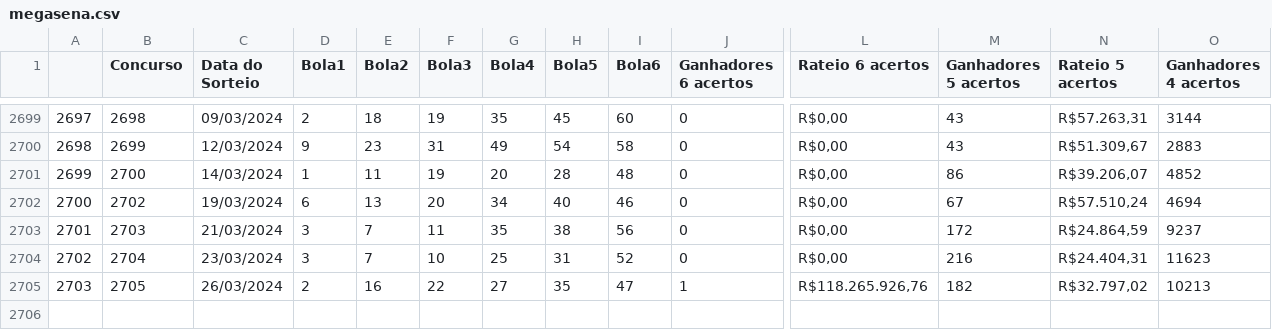
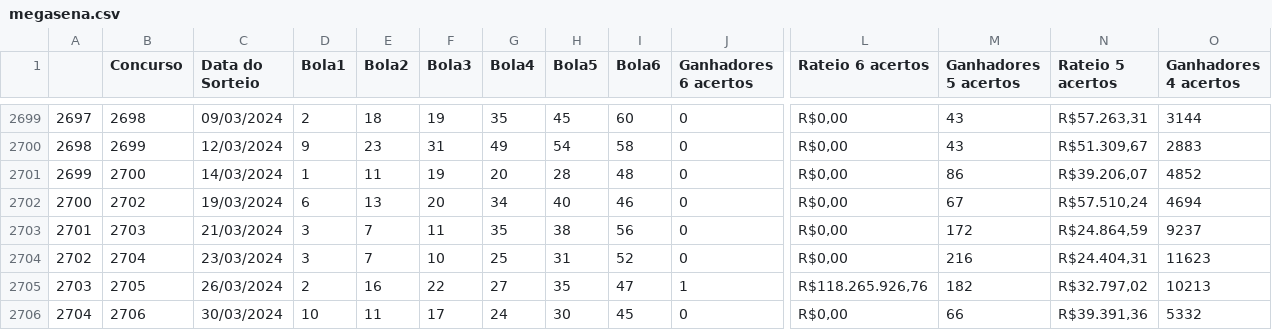
Before and after one commit to belluccaz/megapi, a CSV file: megasena.csv, drawn as a sheet; only a part is shown, gaps mark what is left out; rows hold the shown columns only; the diff names each change by its address in the sheet, - before the commit and + after, or states it on an @@ line.

Commit message:
Update megasena.csv

```diff
--- a/megasena.csv
+++ b/megasena.csv
+row 2706: 2704 | 2706 | 30/03/2024 | 10 | 11 | 17 | 24 | 30 | 45 | 0 | R$0,00 | 66 | R$39.391,36 | 5332
```
